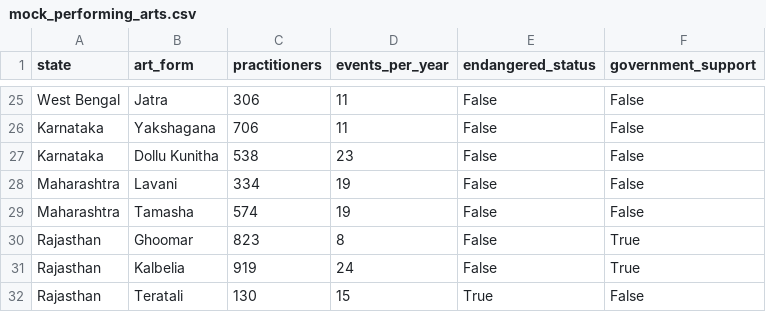
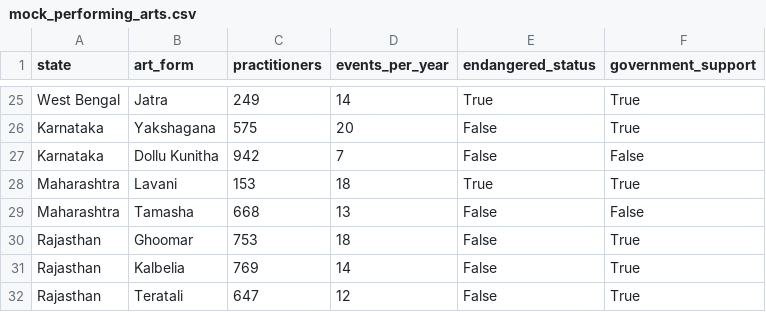
Before and after one commit to Sameer-Kadu/snowflake-hero-challenge, a CSV file: data/mock_performing_arts.csv, drawn as a sheet; only a part is shown, gaps mark what is left out; the diff covers the shown part only; the diff names each change by its address in the sheet, - before the commit and + after, or states it on an @@ line.

```diff
--- a/data/mock_performing_arts.csv
+++ b/data/mock_performing_arts.csv
-C25 (practitioners): 306
+C25 (practitioners): 249
-D25 (events_per_year): 11
+D25 (events_per_year): 14
-E25 (endangered_status): False
+E25 (endangered_status): True
-F25:F26 (government_support): False
+F25:F26 (government_support): True
-C26 (practitioners): 706
+C26 (practitioners): 575
-D26 (events_per_year): 11
+D26 (events_per_year): 20
-C27 (practitioners): 538
+C27 (practitioners): 942
-D27 (events_per_year): 23
+D27 (events_per_year): 7
-C28 (practitioners): 334
+C28 (practitioners): 153
-D28 (events_per_year): 19
+D28 (events_per_year): 18
-E28 (endangered_status): False
+E28 (endangered_status): True
-F28 (government_support): False
+F28 (government_support): True
-C29 (practitioners): 574
+C29 (practitioners): 668
-D29 (events_per_year): 19
+D29 (events_per_year): 13
-C30 (practitioners): 823
+C30 (practitioners): 753
-D30 (events_per_year): 8
+D30 (events_per_year): 18
-C31 (practitioners): 919
+C31 (practitioners): 769
-D31 (events_per_year): 24
+D31 (events_per_year): 14
-C32 (practitioners): 130
+C32 (practitioners): 647
-D32 (events_per_year): 15
+D32 (events_per_year): 12
-E32 (endangered_status): True
+E32 (endangered_status): False
-F32 (government_support): False
+F32 (government_support): True
```
Also changed, not shown: 62 edited cells elsewhere in this file, data/mock_tourist_visits.csv, 4 other files.
